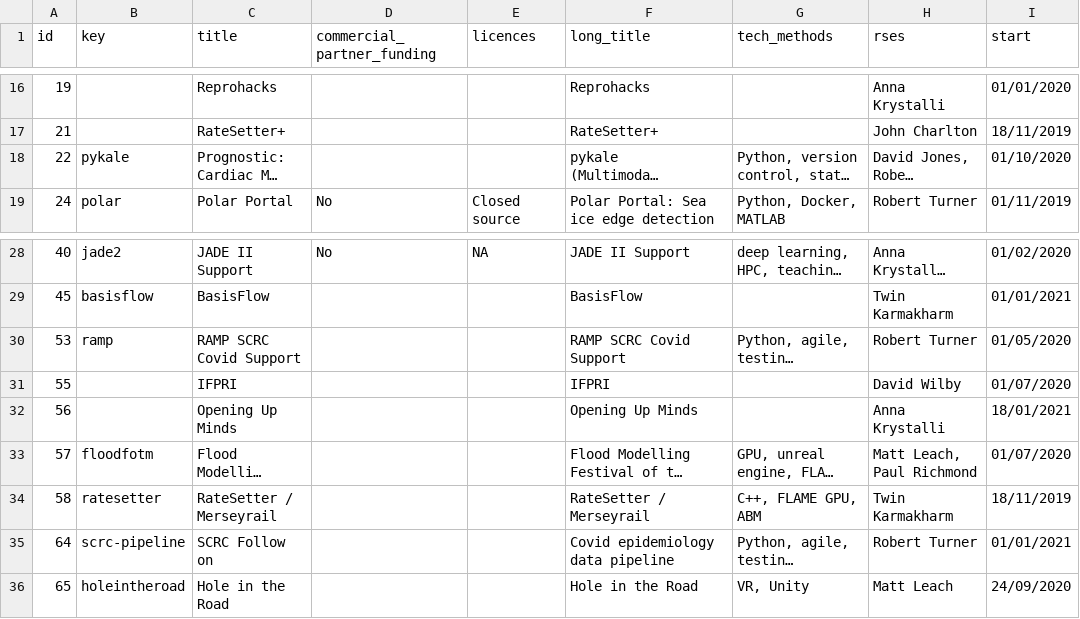
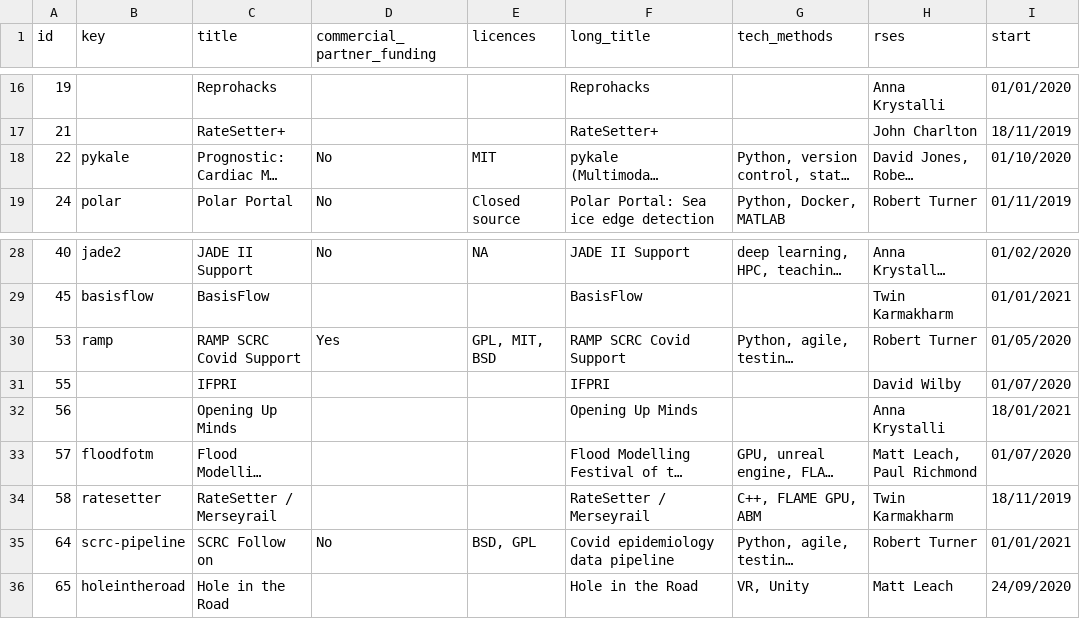
Before and after one commit to RSE-Sheffield/RSE-Sheffield.github.io, a CSV file: _data/projects.csv, drawn as a sheet; only a part is shown, gaps mark what is left out; long unchanged cells end in …; the diff names each change by its address in the sheet, - before the commit and + after, or states it on an @@ line.

Commit message:
more details

```diff
--- a/_data/projects.csv
+++ b/_data/projects.csv
-D18 (commercial_partner_funding): (empty)
+D18 (commercial_partner_funding): No
-E18 (licences): (empty)
+E18 (licences): MIT
-D30 (commercial_partner_funding): (empty)
+D30 (commercial_partner_funding): Yes
-E30 (licences): (empty)
+E30 (licences): GPL, MIT, BSD
-D35 (commercial_partner_funding): (empty)
+D35 (commercial_partner_funding): No
-E35 (licences): (empty)
+E35 (licences): BSD, GPL
```
